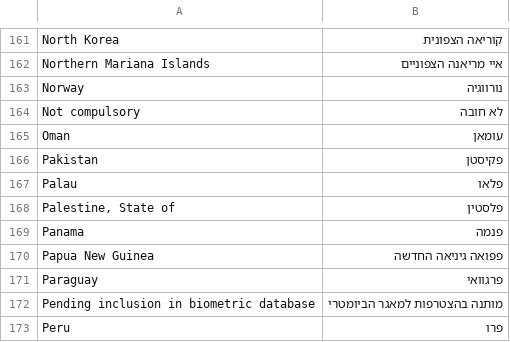
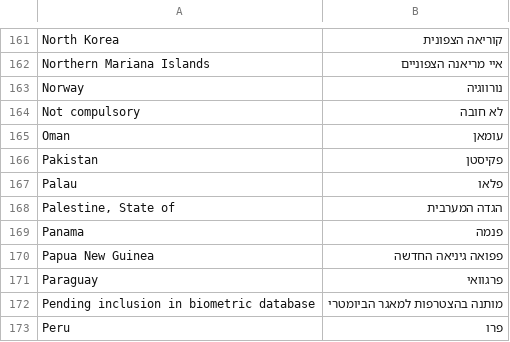
Before and after one commit to no2bio/biocitationneeded, a CSV file: en2he.csv, drawn as a sheet; only a part is shown, gaps mark what is left out.

```diff
--- a/en2he.csv
+++ b/en2he.csv
@@ -167,3 +167,3 @@ Pakistan,פקיסטן
 Palau,פלאו
-"Palestine, State of",פלסטין
+"Palestine, State of",הגדה המערבית
 Panama,פנמה
```
Also changed, not shown: 2 other files.
